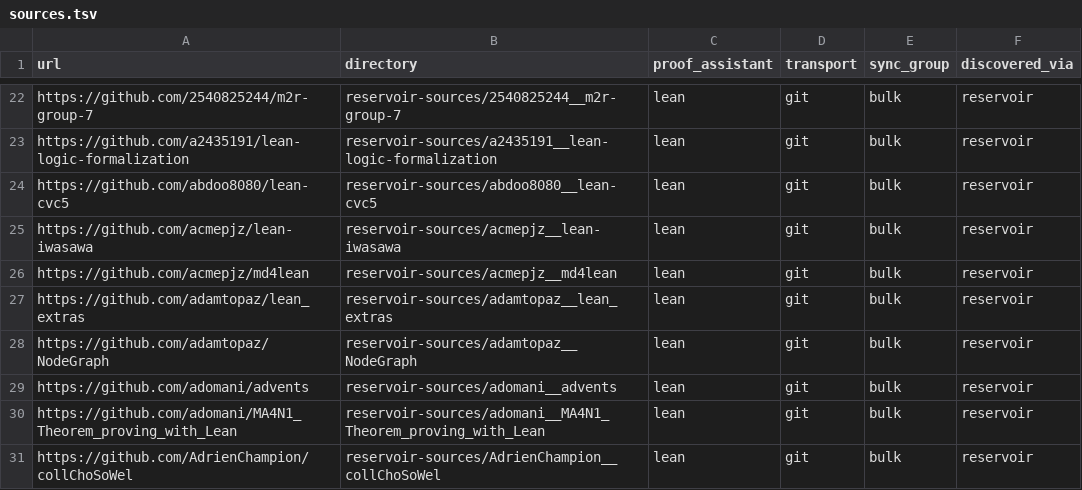
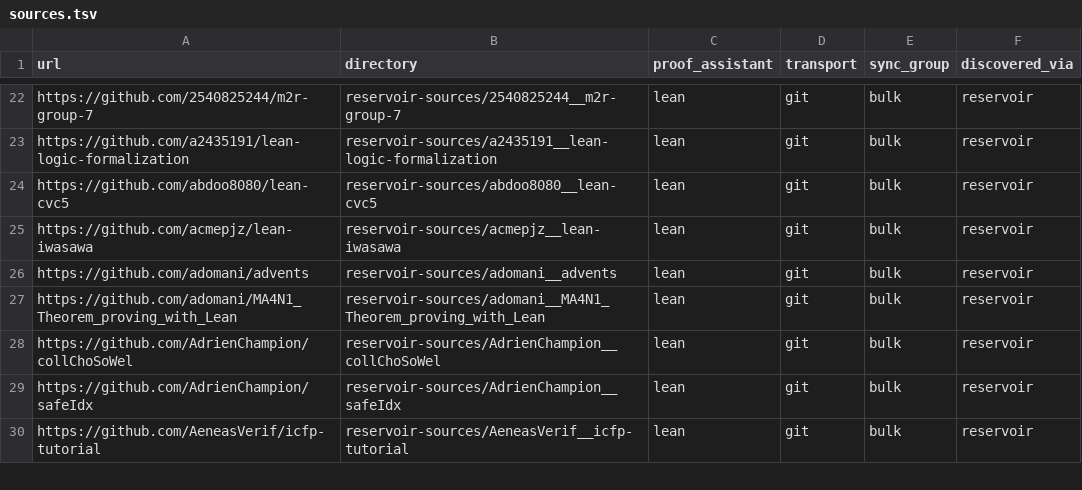
Before and after one commit to dzackgarza/formalization-corpus, a TSV file: sources.tsv, drawn as a sheet; only a part is shown, gaps mark what is left out; the shorter side is filled out with more unchanged rows.

```diff
--- a/sources.tsv
+++ b/sources.tsv
@@ -25,5 +25,2 @@ https://github.com/abdoo8080/lean-cvc5	reservoir-sources/abdoo8080__lean-cvc5	le
 https://github.com/acmepjz/lean-iwasawa	reservoir-sources/acmepjz__lean-iwasawa	lean	git	bulk	reservoir
-https://github.com/acmepjz/md4lean	reservoir-sources/acmepjz__md4lean	lean	git	bulk	reservoir
-https://github.com/adamtopaz/lean_extras	reservoir-sources/adamtopaz__lean_extras	lean	git	bulk	reservoir
-https://github.com/adamtopaz/NodeGraph	reservoir-sources/adamtopaz__NodeGraph	lean	git	bulk	reservoir
 https://github.com/adomani/advents	reservoir-sources/adomani__advents	lean	git	bulk	reservoir
```
Also changed, not shown: descriptions.tsv, 17 other files.
